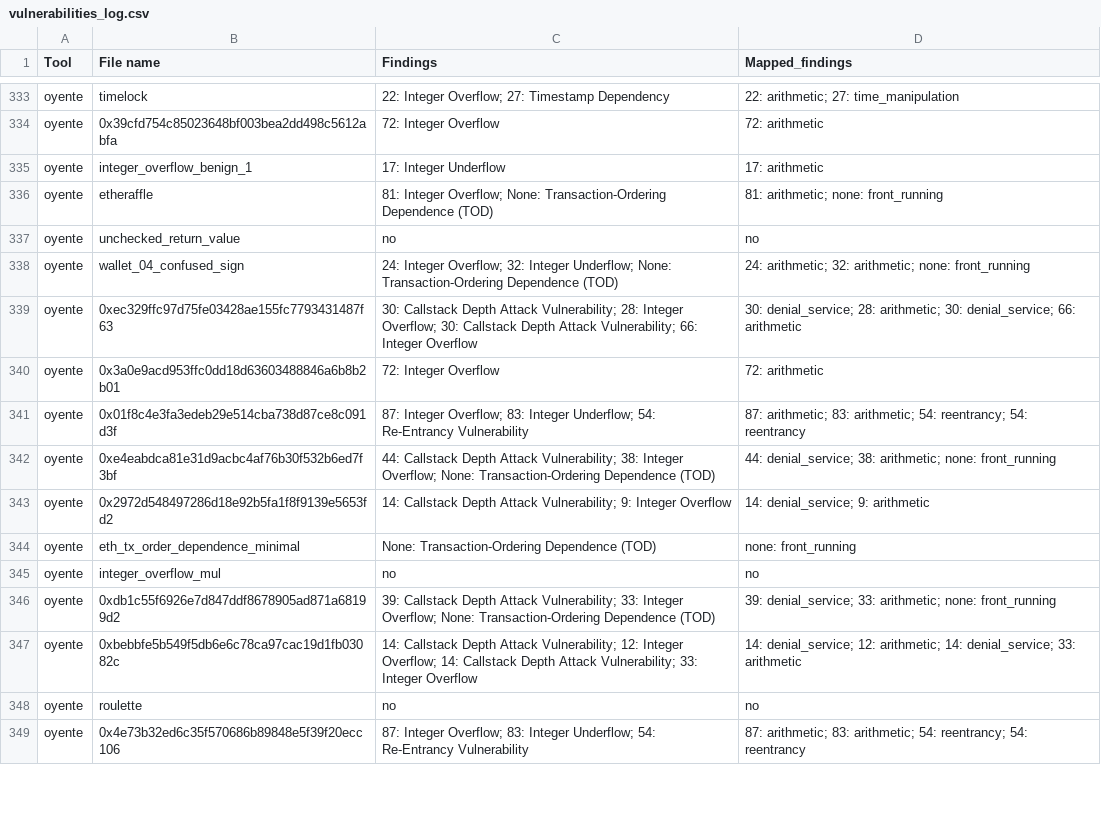
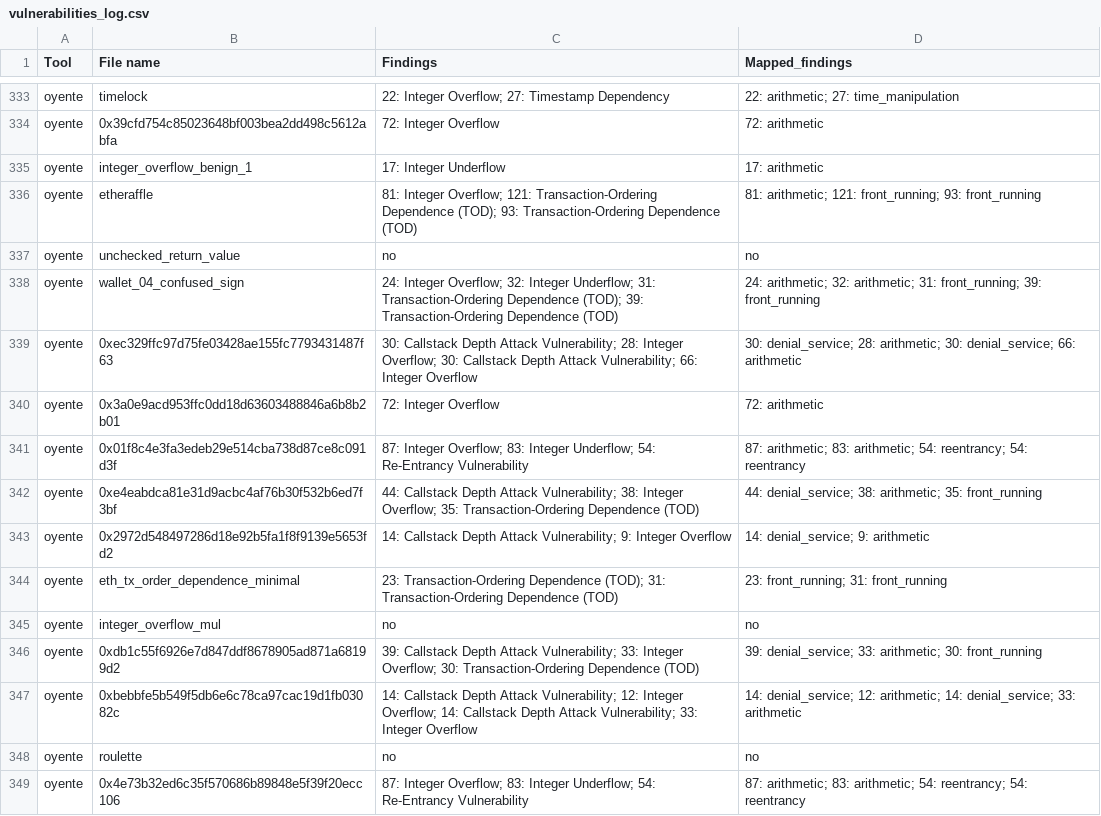
Before and after one commit to NoOne2949/evaluating_smart_contract_detection_tools, a CSV file: vulnerabilities_log.csv, drawn as a sheet; only a part is shown, gaps mark what is left out; the diff covers the shown part only.

```diff
--- a/vulnerabilities_log.csv
+++ b/vulnerabilities_log.csv
@@ -335,5 +335,5 @@ oyente,0x39cfd754c85023648bf003bea2dd498c5612abfa,72: Integer Overflow,72: arith
 oyente,integer_overflow_benign_1,17: Integer Underflow,17: arithmetic
-oyente,etheraffle,81: Integer Overflow; None: Transaction-Ordering Dependence (TOD),81: arithmetic; none: front_running
+oyente,etheraffle,81: Integer Overflow; 121: Transaction-Ordering Dependence (TOD); 93: Transaction-Ordering Dependence (TOD),81: arithmetic; 121: front_running; 93: front_running
 oyente,unchecked_return_value,no,no
-oyente,wallet_04_confused_sign,24: Integer Overflow; 32: Integer Underflow; None: Transaction-Ordering Dependence (TOD),24: arithmetic; 32: arithmetic; none: front_running
+oyente,wallet_04_confused_sign,24: Integer Overflow; 32: Integer Underflow; 31: Transaction-Ordering Dependence (TOD); 39: Transaction-Ordering Dependence (TOD),24: arithmetic; 32: arithmetic; 31: front_running; 39: front_running
 oyente,0xec329ffc97d75fe03428ae155fc7793431487f63,30: Callstack Depth Attack Vulnerability; 28: Integer Overflow; 30: Callstack Depth Attack Vulnerability; 66: Integer Overflow,30: denial_service; 28: arithmetic; 30: denial_service; 66: arithmetic
@@ -341,7 +341,7 @@ oyente,0x3a0e9acd953ffc0dd18d63603488846a6b8b2b01,72: Integer Overflow,72: arith
 oyente,0x01f8c4e3fa3edeb29e514cba738d87ce8c091d3f,87: Integer Overflow; 83: Integer Underflow; 54: Re-Entrancy Vulnerability,87: arithmetic; 83: arithmetic; 54: reentrancy; 54: reentrancy
-oyente,0xe4eabdca81e31d9acbc4af76b30f532b6ed7f3bf,44: Callstack Depth Attack Vulnerability; 38: Integer Overflow; None: Transaction-Ordering Dependence (TOD),44: denial_service; 38: arithmetic; none: front_running
+oyente,0xe4eabdca81e31d9acbc4af76b30f532b6ed7f3bf,44: Callstack Depth Attack Vulnerability; 38: Integer Overflow; 35: Transaction-Ordering Dependence (TOD),44: denial_service; 38: arithmetic; 35: front_running
 oyente,0x2972d548497286d18e92b5fa1f8f9139e5653fd2,14: Callstack Depth Attack Vulnerability; 9: Integer Overflow,14: denial_service; 9: arithmetic
-oyente,eth_tx_order_dependence_minimal,None: Transaction-Ordering Dependence (TOD),none: front_running
+oyente,eth_tx_order_dependence_minimal,23: Transaction-Ordering Dependence (TOD); 31: Transaction-Ordering Dependence (TOD),23: front_running; 31: front_running
 oyente,integer_overflow_mul,no,no
-oyente,0xdb1c55f6926e7d847ddf8678905ad871a68199d2,39: Callstack Depth Attack Vulnerability; 33: Integer Overflow; None: Transaction-Ordering Dependence (TOD),39: denial_service; 33: arithmetic; none: front_running
+oyente,0xdb1c55f6926e7d847ddf8678905ad871a68199d2,39: Callstack Depth Attack Vulnerability; 33: Integer Overflow; 30: Transaction-Ordering Dependence (TOD),39: denial_service; 33: arithmetic; 30: front_running
 oyente,0xbebbfe5b549f5db6e6c78ca97cac19d1fb03082c,14: Callstack Depth Attack Vulnerability; 12: Integer Overflow; 14: Callstack Depth Attack Vulnerability; 33: Integer Overflow,14: denial_service; 12: arithmetic; 14: denial_service; 33: arithmetic
```
Also changed, not shown: 134 edited cells elsewhere in this file, 1 other file.
